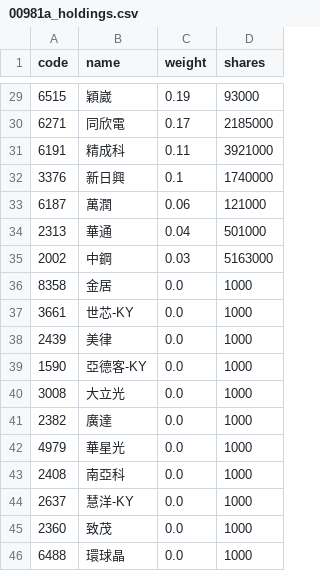
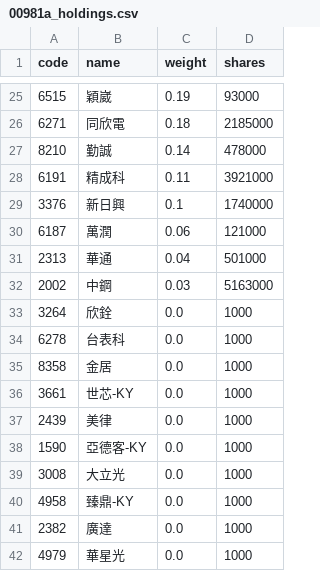
Before and after one commit to eceeff/etf_bot_for00981a, a CSV file: 00981a_holdings.csv, drawn as a sheet; only a part is shown, gaps mark what is left out; the shorter side is filled out with more unchanged rows; the diff covers the shown part only.

```diff
--- a/00981a_holdings.csv
+++ b/00981a_holdings.csv
@@ -29,3 +25,4 @@ code,name,weight,shares
 6515,穎崴,0.19,93000
-6271,同欣電,0.17,2185000
+6271,同欣電,0.18,2185000
+8210,勤誠,0.14,478000
 6191,精成科,0.11,3921000
@@ -35,2 +32,4 @@ code,name,weight,shares
 2002,中鋼,0.03,5163000
+3264,欣銓,0.0,1000
+6278,台表科,0.0,1000
 8358,金居,0.0,1000
@@ -40,2 +39,3 @@ code,name,weight,shares
 3008,大立光,0.0,1000
+4958,臻鼎-KY,0.0,1000
 2382,廣達,0.0,1000
```
Also changed, not shown: 8 added rows, 12 removed rows and 19 edited cells elsewhere in this file.
